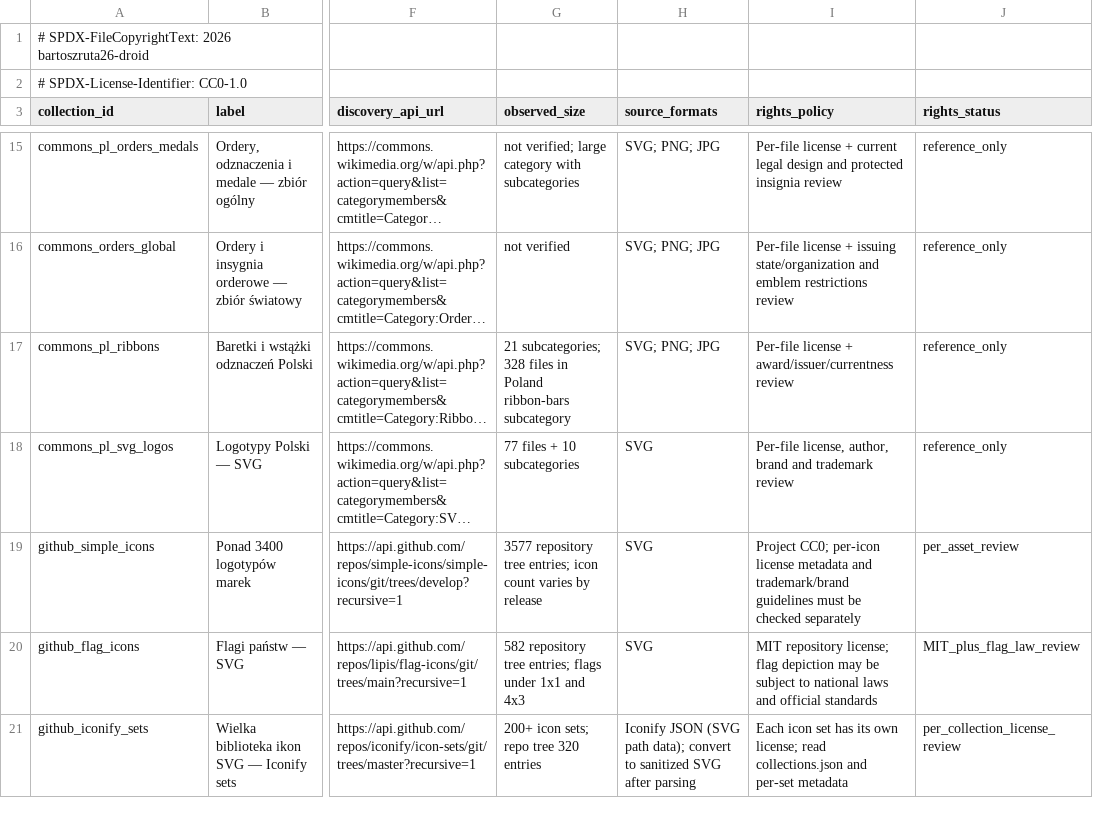
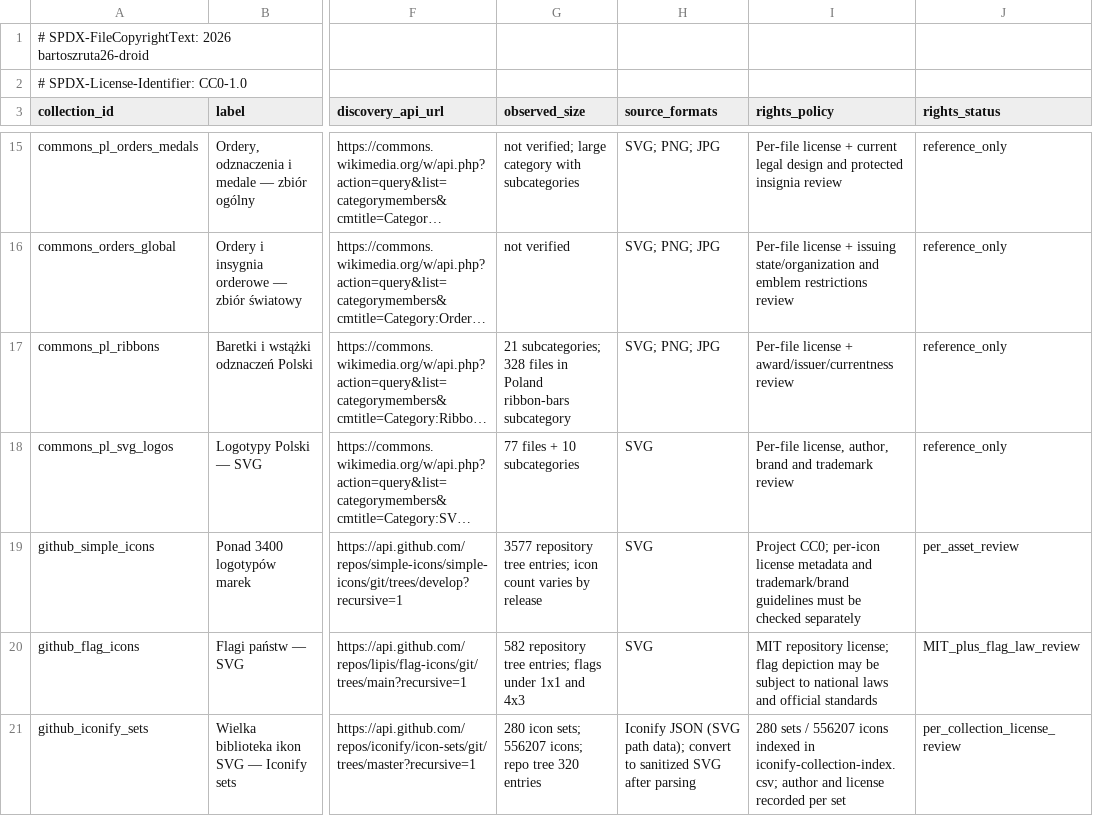
Before and after one commit to bartoszruta26-droid/mObywatel-2.0, a CSV file: docs/identity-assets/selected-symbol-collections.csv, drawn as a sheet; only a part is shown, gaps mark what is left out; long unchanged cells end in …; the diff names each change by its address in the sheet, - before the commit and + after, or states it on an @@ line.

Commit message:
Record exact Iconify set and icon counts

```diff
--- a/docs/identity-assets/selected-symbol-collections.csv
+++ b/docs/identity-assets/selected-symbol-collections.csv
-G21 (observed_size): 200+ icon sets; repo tree 320 entries
+G21 (observed_size): 280 icon sets; 556207 icons; repo tree 320 entries
-I21 (rights_policy): Each icon set has its own license; read collections.json and per-set metadata
+I21 (rights_policy): 280 sets / 556207 icons indexed in iconify-collection-index.csv; author and license recorded per set
```
